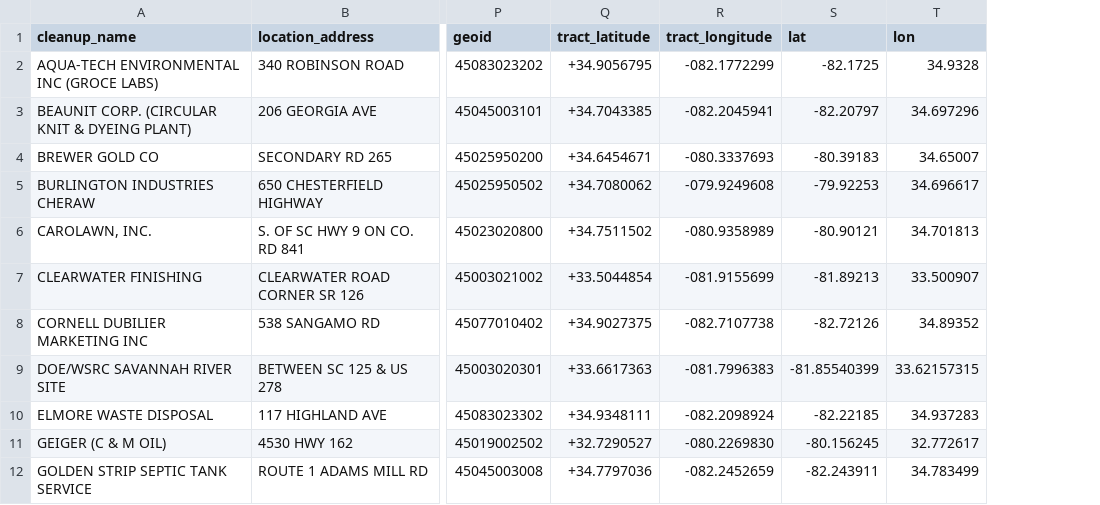
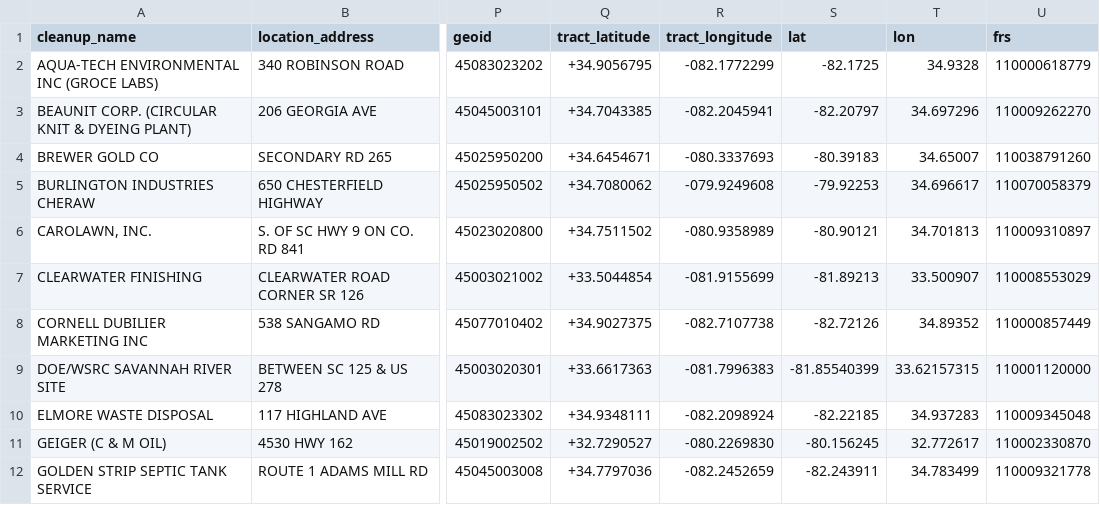
Before and after one commit to tamilyn/dhomer, a CSV file: data-raw/superfund_processed.csv, drawn as a sheet; only a part is shown, gaps mark what is left out; the diff names each change by its address in the sheet, - before the commit and + after, or states it on an @@ line.

```diff
--- a/data-raw/superfund_processed.csv
+++ b/data-raw/superfund_processed.csv
+column U (frs), rows 2-12: 110000618779 | 110009262270 | 110038791260 | 110070058379 | 110009310897 | 110008553029 | 110000857449 | 110001120000 | 110009345048 | 110002330870 | 110009321778
```
Also changed, not shown: data-raw/brownfields_processed.csv, 4 other files.
